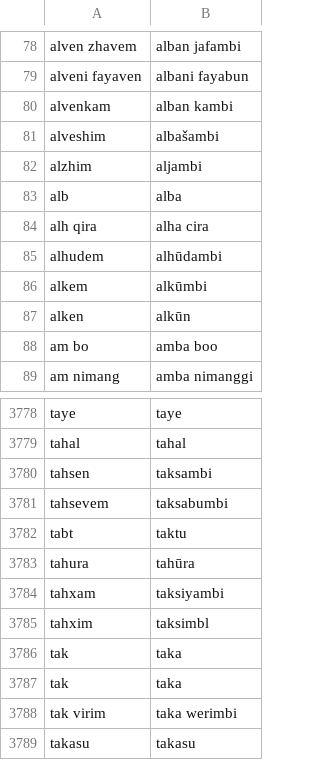
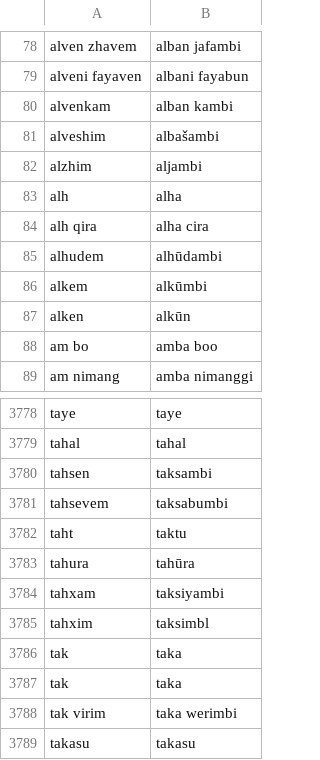
Before and after one commit to tyotakuki/manchuvocabdata, a CSV file: lishulansibe_nochn.csv, drawn as a sheet; only a part is shown, gaps mark what is left out.

```diff
--- a/lishulansibe_nochn.csv
+++ b/lishulansibe_nochn.csv
@@ -82,3 +82,3 @@
 "alzhim","aljambi"
-"alb","alba"
+"alh","alha"
 "alh qira","alha cira"
@@ -3781,3 +3781,3 @@
 "tahsevem","taksabumbi"
-"tabt","taktu"
+"taht","taktu"
 "tahura","tahūra"
```
Also changed, not shown: 1 other file.
